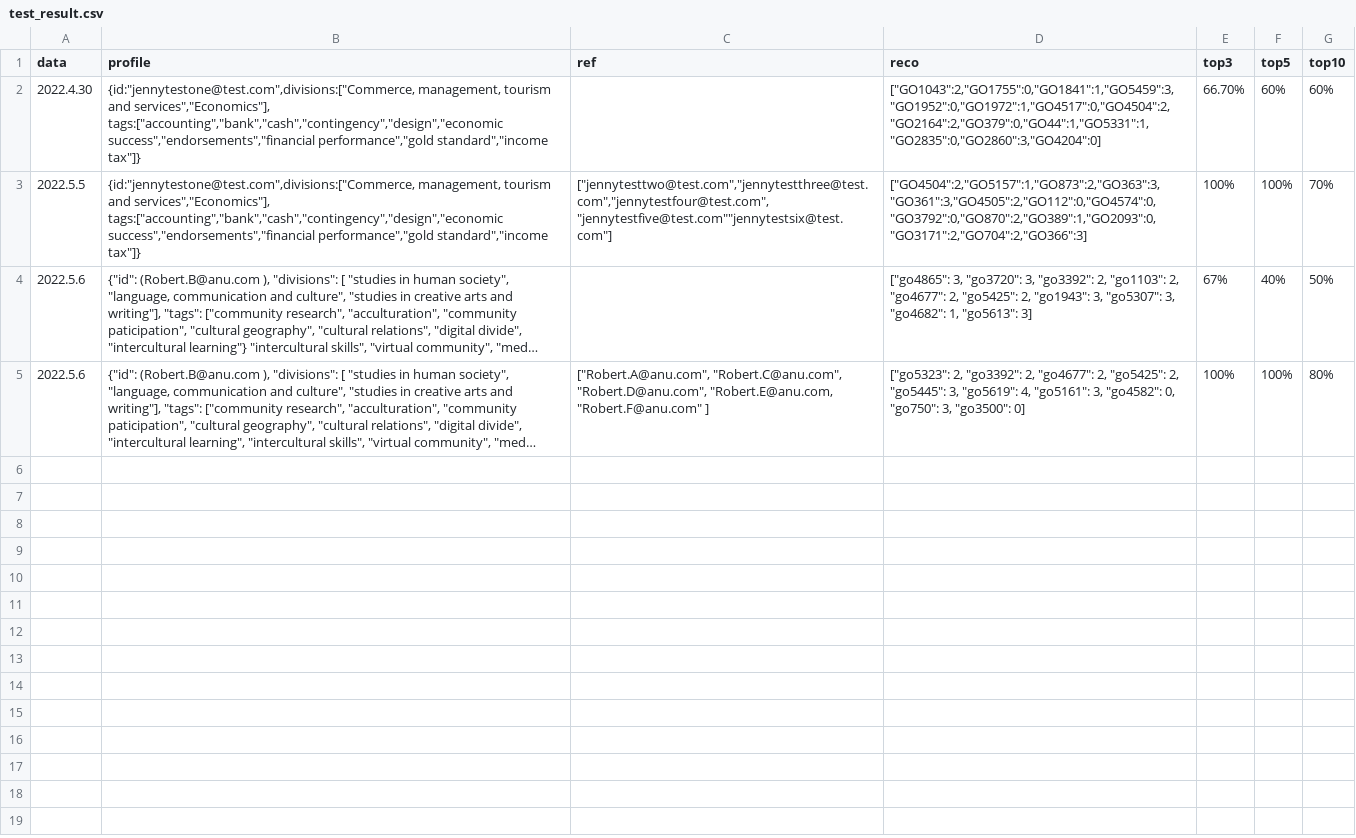
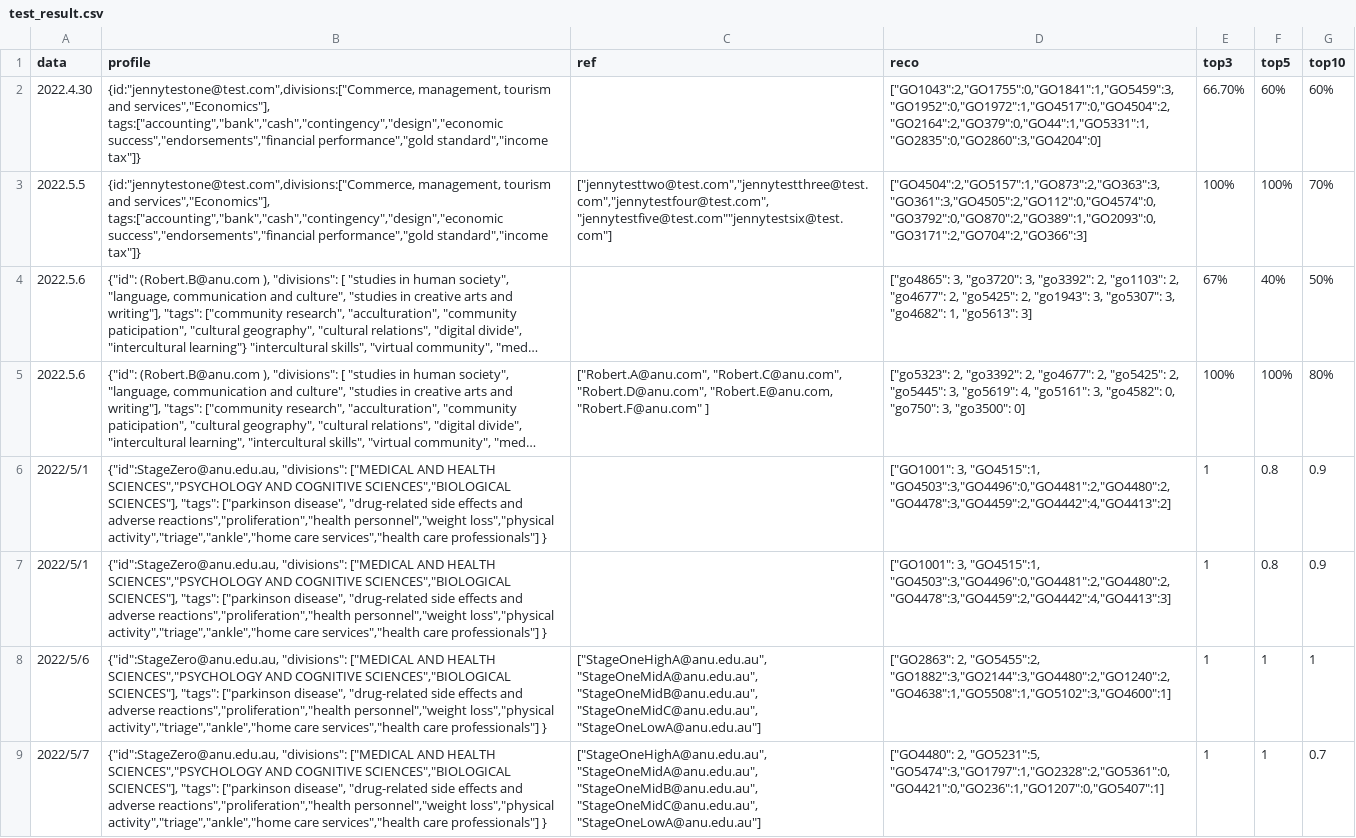
Before and after one commit to PipelineBot01/TendersPlus, a CSV file: result/test_result.csv, drawn as a sheet; long unchanged cells end in …; the diff names each change by its address in the sheet, - before the commit and + after, or states it on an @@ line.

Commit message:
tmp

```diff
--- a/result/test_result.csv
+++ b/result/test_result.csv
+row 6: 2022/5/1 | {"id":StageZero@anu.edu.au, "divisions": ["MEDICAL AND HEALTH SCIENCES","PSYCHOLOGY AND COGNITIVE SCIENCES","BIOLOGICAL SCIENCES"], "tags": ["parkinson disease", "drug-related side effects and adverse reactions","proliferation","health personnel","weight loss","physical activity","triage","ankle","home care services","health care professionals"] } |  | ["GO1001": 3, "GO4515":1, "GO4503":3,"GO4496":0,"GO4481":2,"GO4480":2,"GO4478":3,"GO4459":2,"GO4442":4,"GO4413":2] | 1 | 0.8 | 0.9
+row 7: 2022/5/1 | {"id":StageZero@anu.edu.au, "divisions": ["MEDICAL AND HEALTH SCIENCES","PSYCHOLOGY AND COGNITIVE SCIENCES","BIOLOGICAL SCIENCES"], "tags": ["parkinson disease", "drug-related side effects and adverse reactions","proliferation","health personnel","weight loss","physical activity","triage","ankle","home care services","health care professionals"] } |  | ["GO1001": 3, "GO4515":1, "GO4503":3,"GO4496":0,"GO4481":2,"GO4480":2,"GO4478":3,"GO4459":2,"GO4442":4,"GO4413":3] | 1 | 0.8 | 0.9
+row 8: 2022/5/6 | {"id":StageZero@anu.edu.au, "divisions": ["MEDICAL AND HEALTH SCIENCES","PSYCHOLOGY AND COGNITIVE SCIENCES","BIOLOGICAL SCIENCES"], "tags": ["parkinson disease", "drug-related side effects and adverse reactions","proliferation","health personnel","weight loss","physical activity","triage","ankle","home care services","health care professionals"] } | ["StageOneHighA@anu.edu.au", "StageOneMidA@anu.edu.au","StageOneMidB@anu.edu.au","StageOneMidC@anu.edu.au","StageOneLowA@anu.edu.au"] | ["GO2863": 2, "GO5455":2, "GO1882":3,"GO2144":3,"GO4480":2,"GO1240":2,"GO4638":1,"GO5508":1,"GO5102":3,"GO4600":1] | 1 | 1 | 1
+row 9: 2022/5/7 | {"id":StageZero@anu.edu.au, "divisions": ["MEDICAL AND HEALTH SCIENCES","PSYCHOLOGY AND COGNITIVE SCIENCES","BIOLOGICAL SCIENCES"], "tags": ["parkinson disease", "drug-related side effects and adverse reactions","proliferation","health personnel","weight loss","physical activity","triage","ankle","home care services","health care professionals"] } | ["StageOneHighA@anu.edu.au", "StageOneMidA@anu.edu.au","StageOneMidB@anu.edu.au","StageOneMidC@anu.edu.au","StageOneLowA@anu.edu.au"] | ["GO4480": 2, "GO5231":5, "GO5474":3,"GO1797":1,"GO2328":2,"GO5361":0,"GO4421":0,"GO236":1,"GO1207":0,"GO5407":1] | 1 | 1 | 0.7
```
